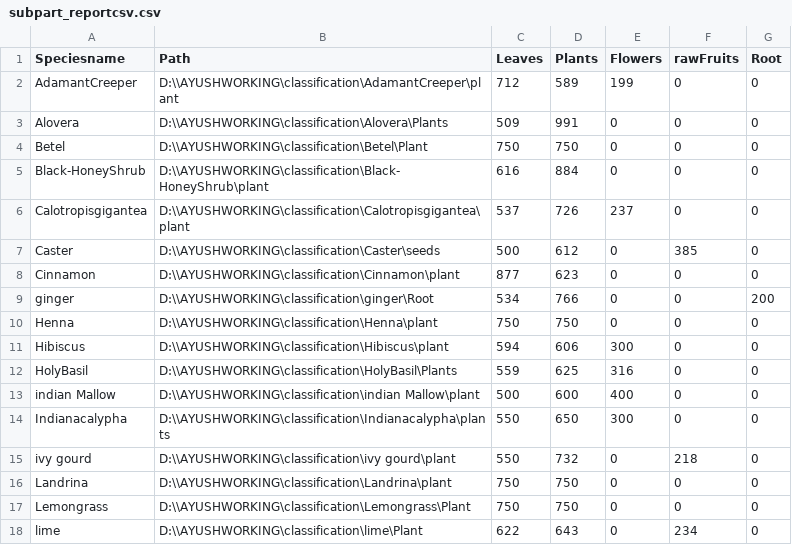
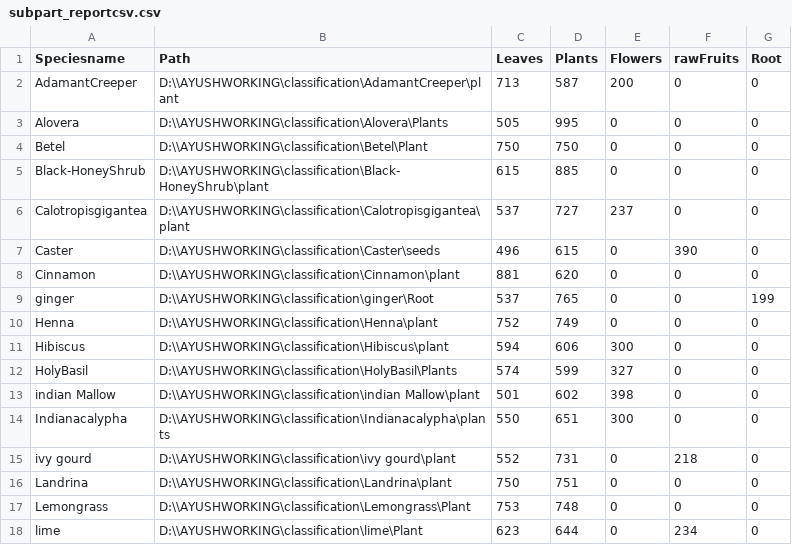
Before and after one commit to ThanuMahee12/Ayushvision-model, a CSV file: Summary/2024_07_27/analysis/classfication/subpart_reportcsv.csv, drawn as a sheet; only a part is shown; the diff covers the shown part only.

```diff
--- a/Summary/2024_07_27/analysis/classfication/subpart_reportcsv.csv
+++ b/Summary/2024_07_27/analysis/classfication/subpart_reportcsv.csv
@@ -1,18 +1,18 @@
 Speciesname,Path,Leaves,Plants,Flowers,rawFruits,Root
-AdamantCreeper,D:\\AYUSHWORKING\classification\AdamantCreeper\plant,712,589,199,0,0
-Alovera,D:\\AYUSHWORKING\classification\Alovera\Plants,509,991,0,0,0
+AdamantCreeper,D:\\AYUSHWORKING\classification\AdamantCreeper\plant,713,587,200,0,0
+Alovera,D:\\AYUSHWORKING\classification\Alovera\Plants,505,995,0,0,0
 Betel,D:\\AYUSHWORKING\classification\Betel\Plant,750,750,0,0,0
-Black-HoneyShrub,D:\\AYUSHWORKING\classification\Black-HoneyShrub\plant,616,884,0,0,0
-Calotropisgigantea,D:\\AYUSHWORKING\classification\Calotropisgigantea\plant,537,726,237,0,0
-Caster,D:\\AYUSHWORKING\classification\Caster\seeds,500,612,0,385,0
-Cinnamon,D:\\AYUSHWORKING\classification\Cinnamon\plant,877,623,0,0,0
-ginger,D:\\AYUSHWORKING\classification\ginger\Root,534,766,0,0,200
-Henna,D:\\AYUSHWORKING\classification\Henna\plant,750,750,0,0,0
+Black-HoneyShrub,D:\\AYUSHWORKING\classification\Black-HoneyShrub\plant,615,885,0,0,0
+Calotropisgigantea,D:\\AYUSHWORKING\classification\Calotropisgigantea\plant,537,727,237,0,0
+Caster,D:\\AYUSHWORKING\classification\Caster\seeds,496,615,0,390,0
+Cinnamon,D:\\AYUSHWORKING\classification\Cinnamon\plant,881,620,0,0,0
+ginger,D:\\AYUSHWORKING\classification\ginger\Root,537,765,0,0,199
+Henna,D:\\AYUSHWORKING\classification\Henna\plant,752,749,0,0,0
 Hibiscus,D:\\AYUSHWORKING\classification\Hibiscus\plant,594,606,300,0,0
-HolyBasil,D:\\AYUSHWORKING\classification\HolyBasil\Plants,559,625,316,0,0
-indian Mallow,D:\\AYUSHWORKING\classification\indian Mallow\plant,500,600,400,0,0
-Indianacalypha,D:\\AYUSHWORKING\classification\Indianacalypha\plants,550,650,300,0,0
-ivy gourd,D:\\AYUSHWORKING\classification\ivy gourd\plant,550,732,0,218,0
-Landrina,D:\\AYUSHWORKING\classification\Landrina\plant,750,750,0,0,0
-Lemongrass,D:\\AYUSHWORKING\classification\Lemongrass\Plant,750,750,0,0,0
-lime,D:\\AYUSHWORKING\classification\lime\Plant,622,643,0,234,0
+HolyBasil,D:\\AYUSHWORKING\classification\HolyBasil\Plants,574,599,327,0,0
+indian Mallow,D:\\AYUSHWORKING\classification\indian Mallow\plant,501,602,398,0,0
+Indianacalypha,D:\\AYUSHWORKING\classification\Indianacalypha\plants,550,651,300,0,0
+ivy gourd,D:\\AYUSHWORKING\classification\ivy gourd\plant,552,731,0,218,0
+Landrina,D:\\AYUSHWORKING\classification\Landrina\plant,750,751,0,0,0
+Lemongrass,D:\\AYUSHWORKING\classification\Lemongrass\Plant,753,748,0,0,0
+lime,D:\\AYUSHWORKING\classification\lime\Plant,623,644,0,234,0
```
Also changed, not shown: 37 edited cells elsewhere in this file, Summary/2024_07_27/analysis/classfication/reportcsv.csv, 2 other files.
